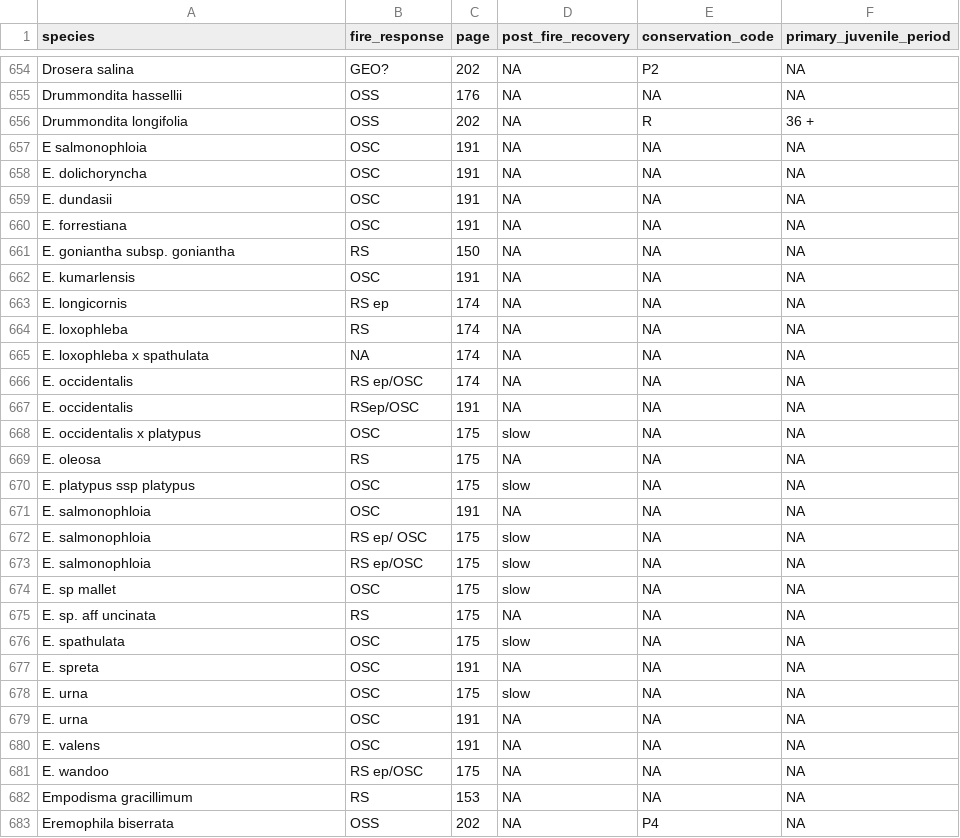
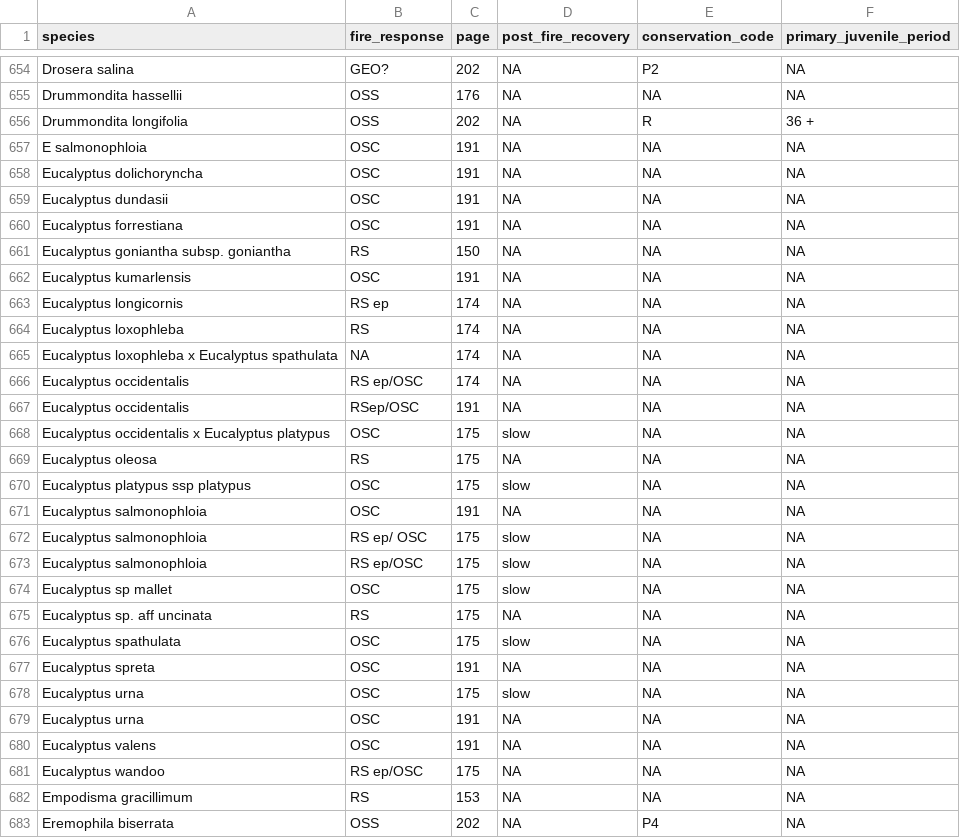
Before and after one commit to Pakillo/austraits.build, a CSV file: data/Barrett_2009/data.csv, drawn as a sheet; only a part is shown, gaps mark what is left out; the diff covers the shown part only.

Commit message:
a few edits
* add taxa to exclude (non-plants)
* raw folder contains list of taxonomic updates to implement (function crashing R at the moment??)

```diff
--- a/data/Barrett_2009/data.csv
+++ b/data/Barrett_2009/data.csv
@@ -657,26 +657,26 @@ Drummondita longifolia,OSS,202,NA,R,36 +
 E salmonophloia,OSC,191,NA,NA,NA
-E. dolichoryncha,OSC,191,NA,NA,NA
-E. dundasii,OSC,191,NA,NA,NA
-E. forrestiana,OSC,191,NA,NA,NA
-E. goniantha subsp. goniantha,RS,150,NA,NA,NA
-E. kumarlensis,OSC,191,NA,NA,NA
-E. longicornis,RS ep,174,NA,NA,NA
-E. loxophleba,RS,174,NA,NA,NA
-E. loxophleba x spathulata,NA,174,NA,NA,NA
-E. occidentalis,RS ep/OSC,174,NA,NA,NA
-E. occidentalis,RSep/OSC,191,NA,NA,NA
-E. occidentalis x platypus,OSC,175,slow,NA,NA
-E. oleosa,RS,175,NA,NA,NA
-E. platypus ssp platypus,OSC,175,slow,NA,NA
-E. salmonophloia,OSC,191,NA,NA,NA
-E. salmonophloia,RS ep/ OSC,175,slow,NA,NA
-E. salmonophloia,RS ep/OSC,175,slow,NA,NA
-E. sp mallet,OSC,175,slow,NA,NA
-E. sp. aff uncinata,RS,175,NA,NA,NA
-E. spathulata,OSC,175,slow,NA,NA
-E. spreta,OSC,191,NA,NA,NA
-E. urna,OSC,175,slow,NA,NA
-E. urna,OSC,191,NA,NA,NA
-E. valens,OSC,191,NA,NA,NA
-E. wandoo,RS ep/OSC,175,NA,NA,NA
+Eucalyptus dolichoryncha,OSC,191,NA,NA,NA
+Eucalyptus dundasii,OSC,191,NA,NA,NA
+Eucalyptus forrestiana,OSC,191,NA,NA,NA
+Eucalyptus goniantha subsp. goniantha,RS,150,NA,NA,NA
+Eucalyptus kumarlensis,OSC,191,NA,NA,NA
+Eucalyptus longicornis,RS ep,174,NA,NA,NA
+Eucalyptus loxophleba,RS,174,NA,NA,NA
+Eucalyptus loxophleba x Eucalyptus spathulata,NA,174,NA,NA,NA
+Eucalyptus occidentalis,RS ep/OSC,174,NA,NA,NA
+Eucalyptus occidentalis,RSep/OSC,191,NA,NA,NA
+Eucalyptus occidentalis x Eucalyptus platypus,OSC,175,slow,NA,NA
+Eucalyptus oleosa,RS,175,NA,NA,NA
+Eucalyptus platypus ssp platypus,OSC,175,slow,NA,NA
+Eucalyptus salmonophloia,OSC,191,NA,NA,NA
+Eucalyptus salmonophloia,RS ep/ OSC,175,slow,NA,NA
+Eucalyptus salmonophloia,RS ep/OSC,175,slow,NA,NA
+Eucalyptus sp mallet,OSC,175,slow,NA,NA
+Eucalyptus sp. aff uncinata,RS,175,NA,NA,NA
+Eucalyptus spathulata,OSC,175,slow,NA,NA
+Eucalyptus spreta,OSC,191,NA,NA,NA
+Eucalyptus urna,OSC,175,slow,NA,NA
+Eucalyptus urna,OSC,191,NA,NA,NA
+Eucalyptus valens,OSC,191,NA,NA,NA
+Eucalyptus wandoo,RS ep/OSC,175,NA,NA,NA
 Empodisma gracillimum,RS,153,NA,NA,NA
```
Also changed, not shown: 15 edited cells elsewhere in this file, 3 other files.
